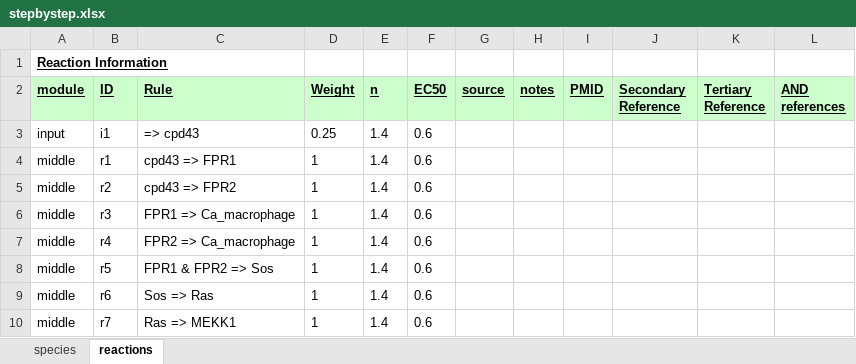
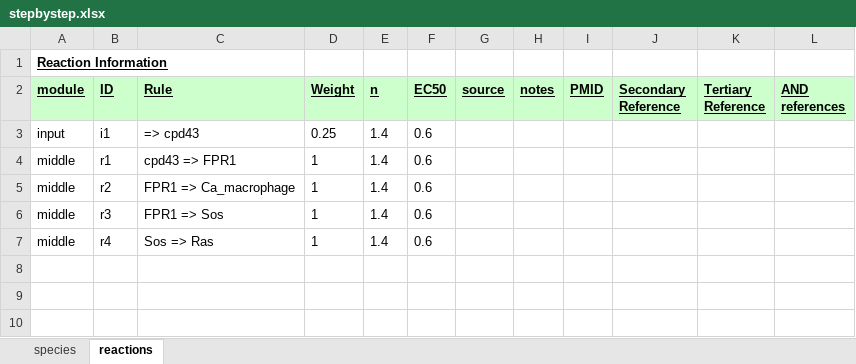
Before and after one commit to mihirsamdarshi/Cardiac-Macrophage-Modeling, an Excel workbook: stepbystep.xlsx, sheet reactions, drawn as a sheet; values as stored, in another font and other column widths than the file's, no borders; the diff names each change by its address in the sheet, - before the commit and + after, or states it on an @@ line.

```diff
--- a/stepbystep.xlsx (sheet reactions)
+++ b/stepbystep.xlsx (sheet reactions)
-C5 (Rule): cpd43 => FPR2
+C5 (Rule): FPR1 => Ca_macrophage
-C6 (Rule): FPR1 => Ca_macrophage
+C6 (Rule): FPR1 => Sos
-C7 (Rule): FPR2 => Ca_macrophage
+C7 (Rule): Sos => Ras
-row 8: middle | r5 | FPR1 & FPR2 => Sos | 1 | 1.4 | 0.6
-row 9: middle | r6 | Sos => Ras | 1 | 1.4 | 0.6
-row 10: middle | r7 | Ras => MEKK1 | 1 | 1.4 | 0.6
```
Also changed, not shown: sheet species, macrophage_model.xlsx, macrophage_model_no_inhibition.xlsx, 3 other files.
